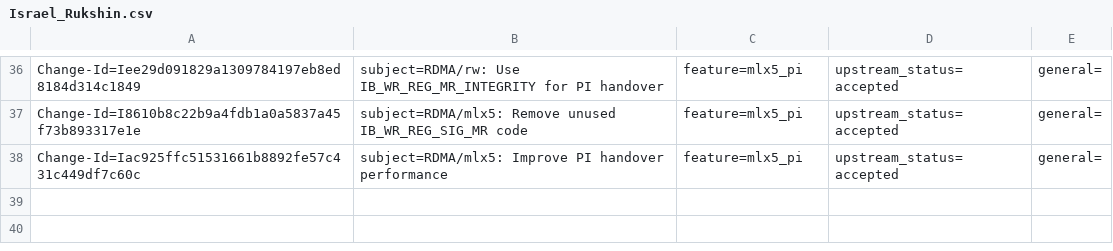
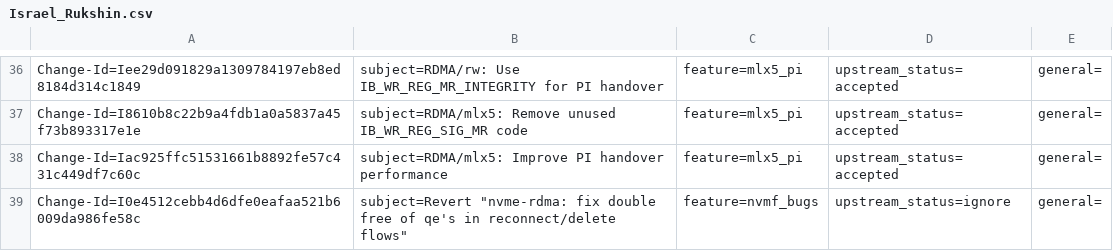
Before and after one commit to huynguyen85/temp_ipsec_inline_ofed_4_7, a CSV file: metadata/Israel_Rukshin.csv, drawn as a sheet; only a part is shown, gaps mark what is left out; the diff names each change by its address in the sheet, - before the commit and + after, or states it on an @@ line.

Commit message:
Revert "nvme-rdma: fix double free of qe's in reconnect/delete flows"
This reverts commit a2974346b6c8968cf820ac57851d62a0e5313b93.
The bug was fixed at upstream with commit:
"62f99b6 nvme-rdma: use dynamic dma mapping per command"

Issue: 1883799

Change-Id: I0e4512cebb4d6dfe0eafaa521b6009da986fe58c
Signed-off-by: Israel Rukshin <israelr@mellanox.com>

```diff
--- a/metadata/Israel_Rukshin.csv
+++ b/metadata/Israel_Rukshin.csv
+row 39: Change-Id=I0e4512cebb4d6dfe0eafaa521b6009da986fe58c | subject=Revert "nvme-rdma: fix double free of qe's in reconnect/delete flows" | feature=nvmf_bugs | upstream_status=ignore | general=
```
Also changed, not shown: metadata/Nitzan_Carmi.csv, 1 other file.
